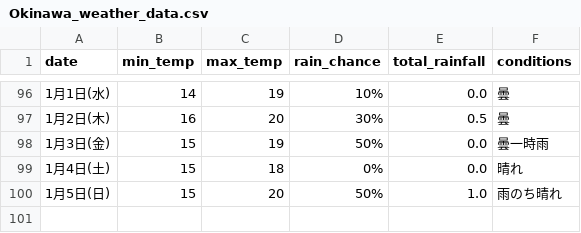
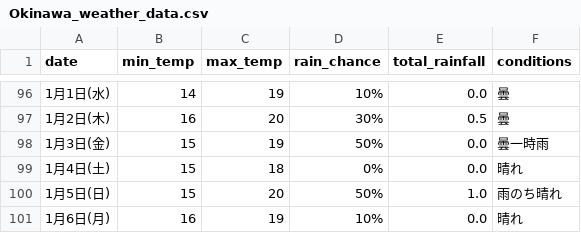
Before and after one commit to Curtendo/weather-scraper, a CSV file: Okinawa_weather_data.csv, drawn as a sheet; only a part is shown, gaps mark what is left out; the diff names each change by its address in the sheet, - before the commit and + after, or states it on an @@ line.

```diff
--- a/Okinawa_weather_data.csv
+++ b/Okinawa_weather_data.csv
+row 101: 1月6日(月) | 16 | 19 | 10% | 0.0 | 晴れ
```
Also changed, not shown: Kakamigahara_weather_data.csv, Osaka_weather_data.csv, 2 other files.
